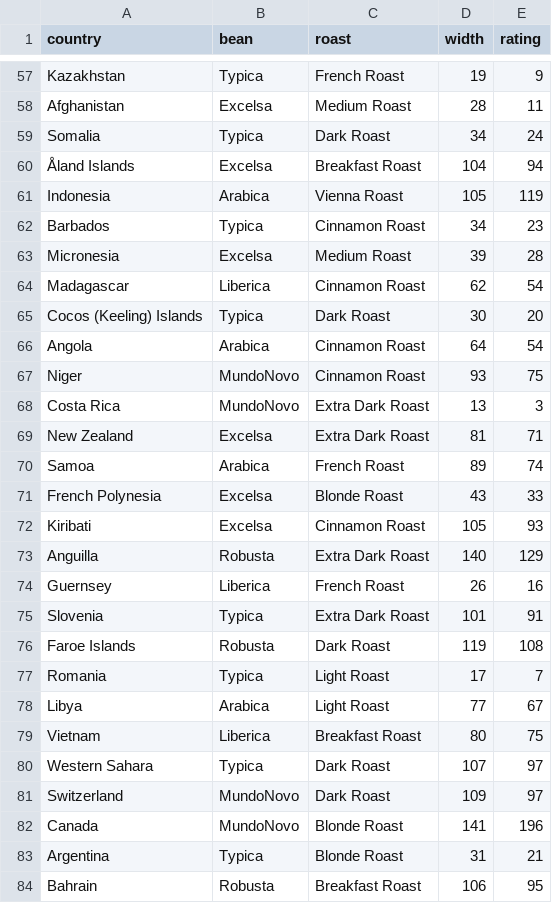
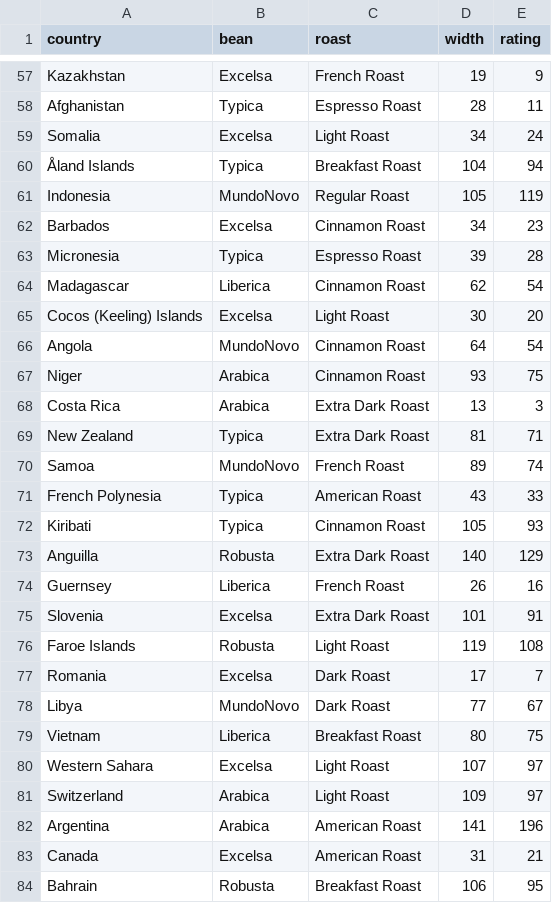
Before and after one commit to JefeThePug/Zorak-Coding-Challenges, a CSV file: building/08_DP_and_OOP-Knapsack/coffee2.csv, drawn as a sheet; only a part is shown, gaps mark what is left out; removed rows and columns are numbered as before the commit, all else as after; the diff covers the shown part only; the diff names each change by its address in the sheet, - before the commit and + after, or states it on an @@ line.

```diff
--- a/building/08_DP_and_OOP-Knapsack/coffee2.csv
+++ b/building/08_DP_and_OOP-Knapsack/coffee2.csv
-B57 (bean): Typica
+B57 (bean): Excelsa
-B58 (bean): Excelsa
+B58 (bean): Typica
-C58 (roast): Medium Roast
+C58 (roast): Espresso Roast
-B59 (bean): Typica
+B59 (bean): Excelsa
-C59 (roast): Dark Roast
+C59 (roast): Light Roast
-B60 (bean): Excelsa
+B60 (bean): Typica
-B61 (bean): Arabica
+B61 (bean): MundoNovo
-C61 (roast): Vienna Roast
+C61 (roast): Regular Roast
-B62 (bean): Typica
+B62 (bean): Excelsa
-B63 (bean): Excelsa
+B63 (bean): Typica
-C63 (roast): Medium Roast
+C63 (roast): Espresso Roast
-B65 (bean): Typica
+B65 (bean): Excelsa
-C65 (roast): Dark Roast
+C65 (roast): Light Roast
-B66 (bean): Arabica
+B66 (bean): MundoNovo
-B67:B68 (bean): MundoNovo
+B67:B68 (bean): Arabica
-B69 (bean): Excelsa
+B69 (bean): Typica
-B70 (bean): Arabica
+B70 (bean): MundoNovo
-B71:B72 (bean): Excelsa
+B71:B72 (bean): Typica
-C71 (roast): Blonde Roast
+C71 (roast): American Roast
-B75 (bean): Typica
+B75 (bean): Excelsa
-C76 (roast): Dark Roast
+C76 (roast): Light Roast
-B77 (bean): Typica
+B77 (bean): Excelsa
-C77:C78 (roast): Light Roast
+C77:C78 (roast): Dark Roast
-B78 (bean): Arabica
+B78 (bean): MundoNovo
-B80 (bean): Typica
+B80 (bean): Excelsa
-C80:C81 (roast): Dark Roast
+C80:C81 (roast): Light Roast
-B81 (bean): MundoNovo
+B81 (bean): Arabica
-row 82: Canada | MundoNovo | Blonde Roast | 141 | 196
-row 83: Argentina | Typica | Blonde Roast | 31 | 21
+row 82: Argentina | Arabica | American Roast | 141 | 196
+row 83: Canada | Excelsa | American Roast | 31 | 21
```
Also changed, not shown: 4 added rows, 4 removed rows and 86 edited cells elsewhere in this file, 4 other files.
